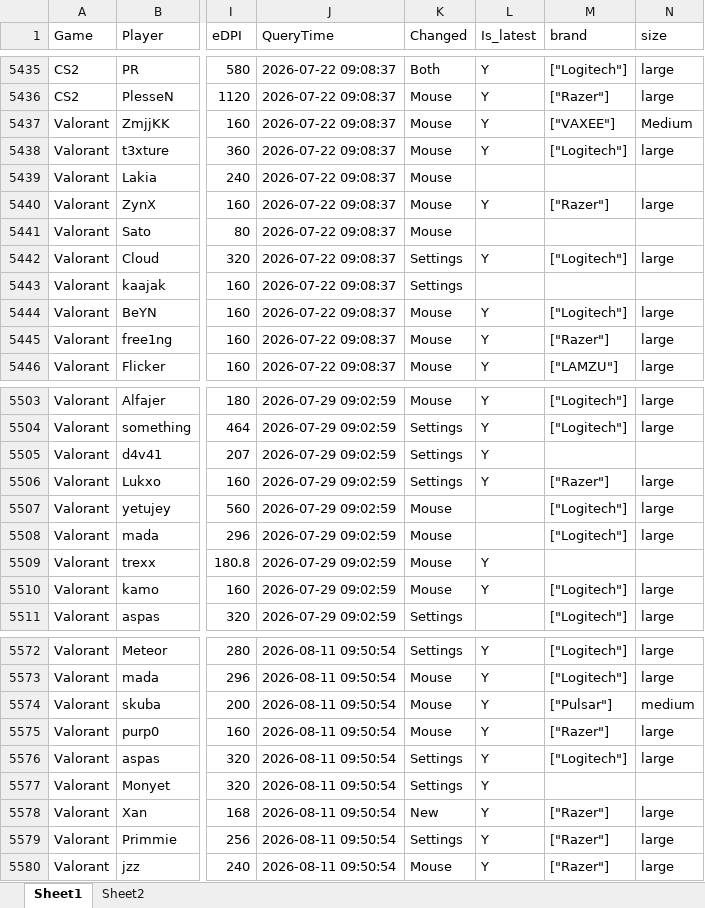
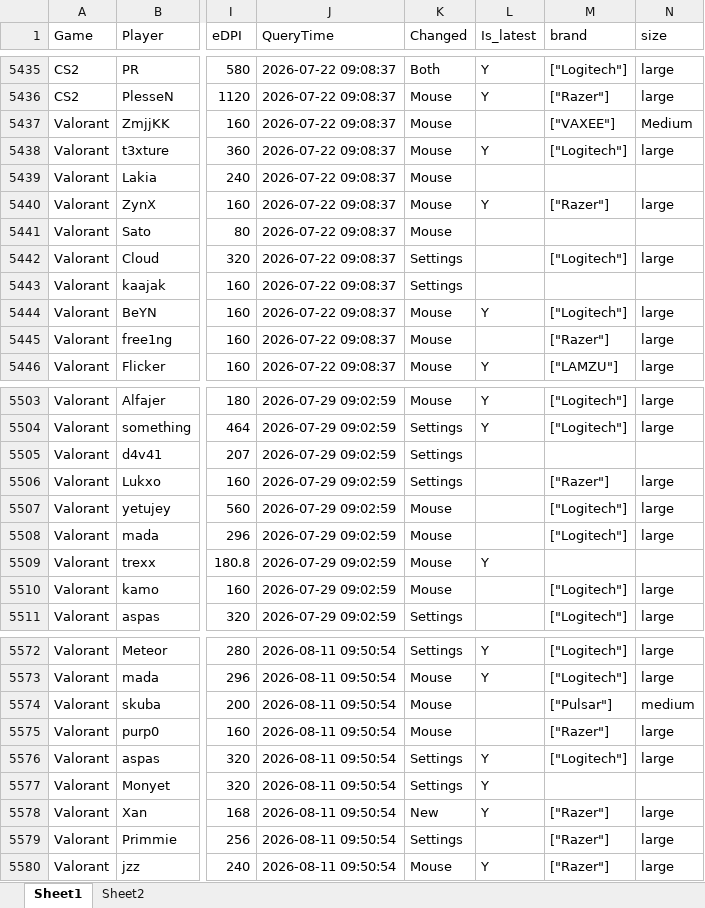
Before and after one commit to d20260323-jpg/CS2_Mouse_Tracker, an Excel workbook: FPS_mouse_tracking.xlsx, sheet Sheet1, drawn as a sheet; only a part is shown, gaps mark what is left out; values as stored, in another font and other column widths than the file's, no borders; the diff covers the shown part only; the diff names each change by its address in the sheet, - before the commit and + after, or states it on an @@ line.

```diff
--- a/FPS_mouse_tracking.xlsx (sheet Sheet1)
+++ b/FPS_mouse_tracking.xlsx (sheet Sheet1)
-L5437 (Is_latest): Y
+L5437 (Is_latest): (empty)
-L5442 (Is_latest): Y
+L5442 (Is_latest): (empty)
-L5445 (Is_latest): Y
+L5445 (Is_latest): (empty)
-L5505:L5506 (Is_latest): Y
+L5505:L5506 (Is_latest): (empty)
-L5510 (Is_latest): Y
+L5510 (Is_latest): (empty)
-L5574:L5575 (Is_latest): Y
+L5574:L5575 (Is_latest): (empty)
-L5579 (Is_latest): Y
+L5579 (Is_latest): (empty)
```
Also changed, not shown: 26 added rows and 17 edited cells elsewhere in this sheet.
